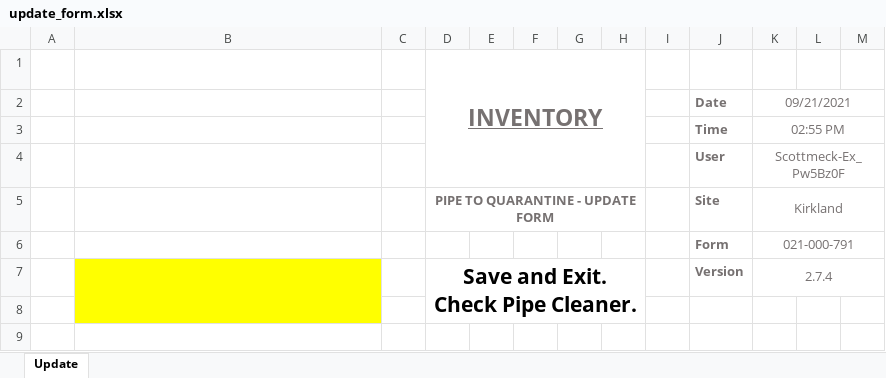
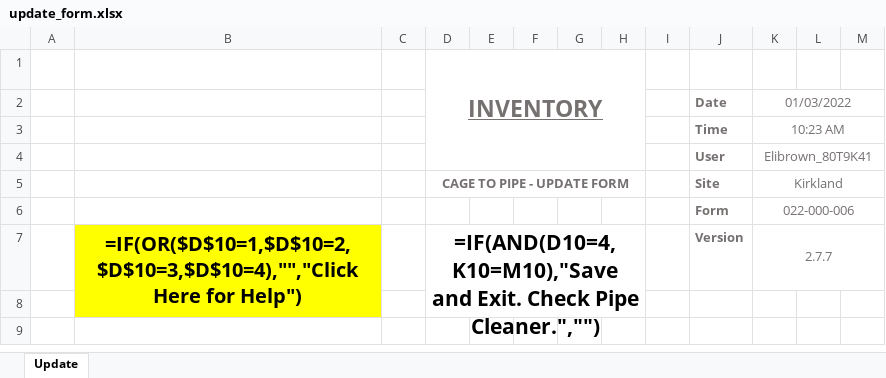
Before and after one commit to monkeyman51/VSE_PipeCleaner_2, an Excel workbook: update_form.xlsx, sheet Update, drawn as a sheet; only a part is shown; values as stored, in another font and other column widths than the file's, no borders; formulas without a stored value are shown as written; conditional formats not drawn; removed rows and columns are numbered as before the commit, all else as after; the diff covers the shown part only; the diff names each change by its address in the sheet, - before the commit and + after, or states it on an @@ line.

```diff
--- a/update_form.xlsx (sheet Update)
+++ b/update_form.xlsx (sheet Update)
-K2: 09/21/2021
+K2: 01/03/2022
-K3 (01/03/2022): 02:55 PM
+K3 (01/03/2022): 10:23 AM
-K4 (01/03/2022): Scottmeck-Ex_Pw5Bz0F
+K4 (01/03/2022): Elibrown_80T9K41
-D5: PIPE TO QUARANTINE - UPDATE FORM
+D5: CAGE TO PIPE - UPDATE FORM
-K6 (01/03/2022): 021-000-791
+K6 (01/03/2022): 022-000-006
-row 7:  |  |  | Save and Exit. Check Pipe Cleaner. |  |  |  |  |  | Version | 2.7.4
+row 7:  | =IF(OR($D$10=1,$D$10=2,$D$10=3,$D$10=4),"","Click Here for Help") |  | =IF(AND(D10=4,K10=M10),"Save and Exit. Check Pipe Cleaner.","") |  |  |  |  |  | Version | 2.7.7
```
Also changed, not shown: 12 edited cells elsewhere in this sheet, library/part_numbers_library.xlsx, pipes/transaction_logs.xlsx, 39 other files.
